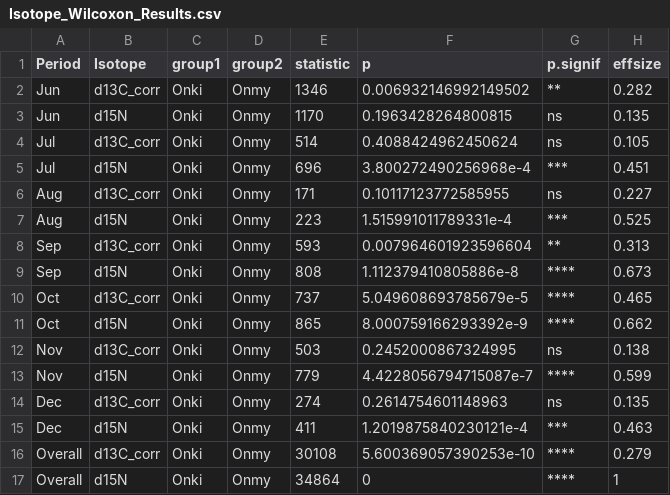
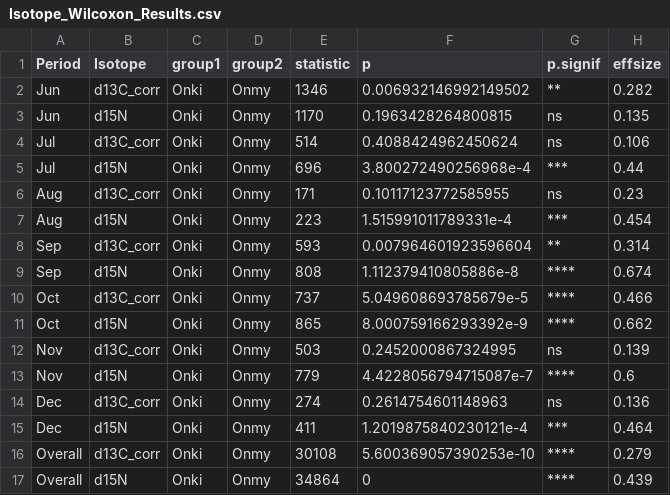
Before and after one commit to jdkiernan/Drought-induced-sympatry-of-salmonids, a CSV file: SIA_Output/Isotope_Wilcoxon_Results.csv, drawn as a sheet.

```diff
--- a/SIA_Output/Isotope_Wilcoxon_Results.csv
+++ b/SIA_Output/Isotope_Wilcoxon_Results.csv
@@ -3,15 +3,15 @@ Jun,d13C_corr,Onki,Onmy,1346,0.006932146992149502,**,0.282
 Jun,d15N,Onki,Onmy,1170,0.1963428264800815,ns,0.135
-Jul,d13C_corr,Onki,Onmy,514,0.4088424962450624,ns,0.105
-Jul,d15N,Onki,Onmy,696,3.800272490256968e-4,***,0.451
-Aug,d13C_corr,Onki,Onmy,171,0.10117123772585955,ns,0.227
-Aug,d15N,Onki,Onmy,223,1.515991011789331e-4,***,0.525
-Sep,d13C_corr,Onki,Onmy,593,0.007964601923596604,**,0.313
-Sep,d15N,Onki,Onmy,808,1.112379410805886e-8,****,0.673
-Oct,d13C_corr,Onki,Onmy,737,5.049608693785679e-5,****,0.465
+Jul,d13C_corr,Onki,Onmy,514,0.4088424962450624,ns,0.106
+Jul,d15N,Onki,Onmy,696,3.800272490256968e-4,***,0.44
+Aug,d13C_corr,Onki,Onmy,171,0.10117123772585955,ns,0.23
+Aug,d15N,Onki,Onmy,223,1.515991011789331e-4,***,0.454
+Sep,d13C_corr,Onki,Onmy,593,0.007964601923596604,**,0.314
+Sep,d15N,Onki,Onmy,808,1.112379410805886e-8,****,0.674
+Oct,d13C_corr,Onki,Onmy,737,5.049608693785679e-5,****,0.466
 Oct,d15N,Onki,Onmy,865,8.000759166293392e-9,****,0.662
-Nov,d13C_corr,Onki,Onmy,503,0.2452000867324995,ns,0.138
-Nov,d15N,Onki,Onmy,779,4.4228056794715087e-7,****,0.599
-Dec,d13C_corr,Onki,Onmy,274,0.2614754601148963,ns,0.135
-Dec,d15N,Onki,Onmy,411,1.2019875840230121e-4,***,0.463
+Nov,d13C_corr,Onki,Onmy,503,0.2452000867324995,ns,0.139
+Nov,d15N,Onki,Onmy,779,4.4228056794715087e-7,****,0.6
+Dec,d13C_corr,Onki,Onmy,274,0.2614754601148963,ns,0.136
+Dec,d15N,Onki,Onmy,411,1.2019875840230121e-4,***,0.464
 Overall,d13C_corr,Onki,Onmy,30108,5.600369057390253e-10,****,0.279
-Overall,d15N,Onki,Onmy,34864,0,****,1
+Overall,d15N,Onki,Onmy,34864,0,****,0.439
```
Also changed, not shown: SIA_Output/SEAb_Credible_Intervals.csv, SIA_Output/SEAb_Modes.csv, 7 other files.
